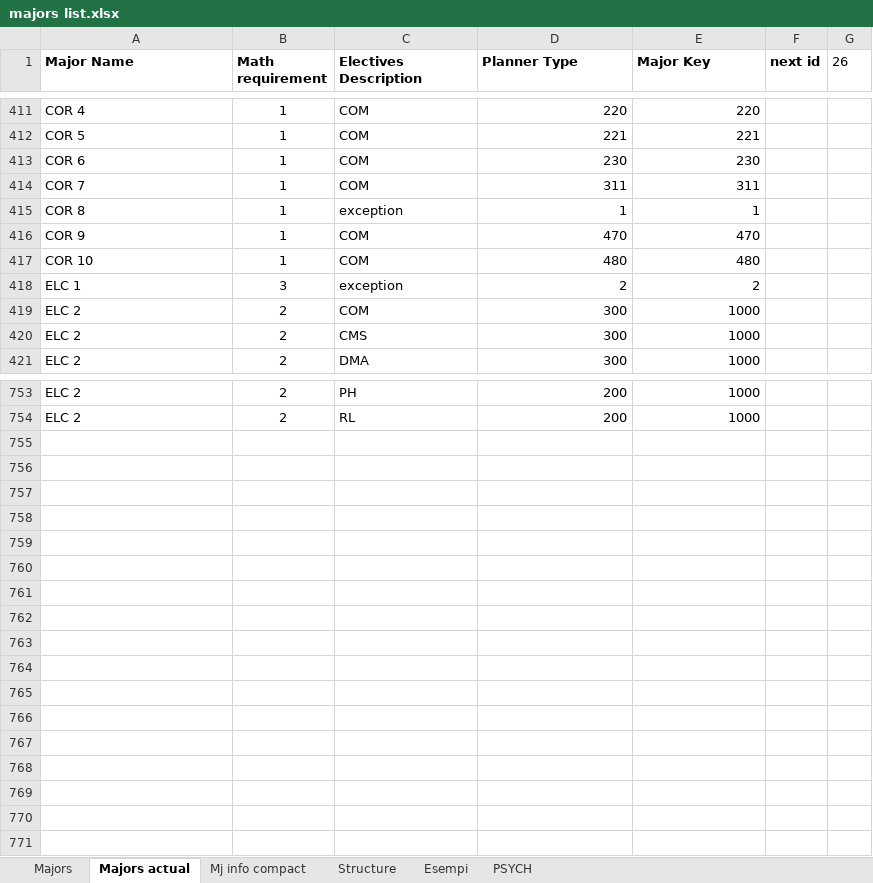
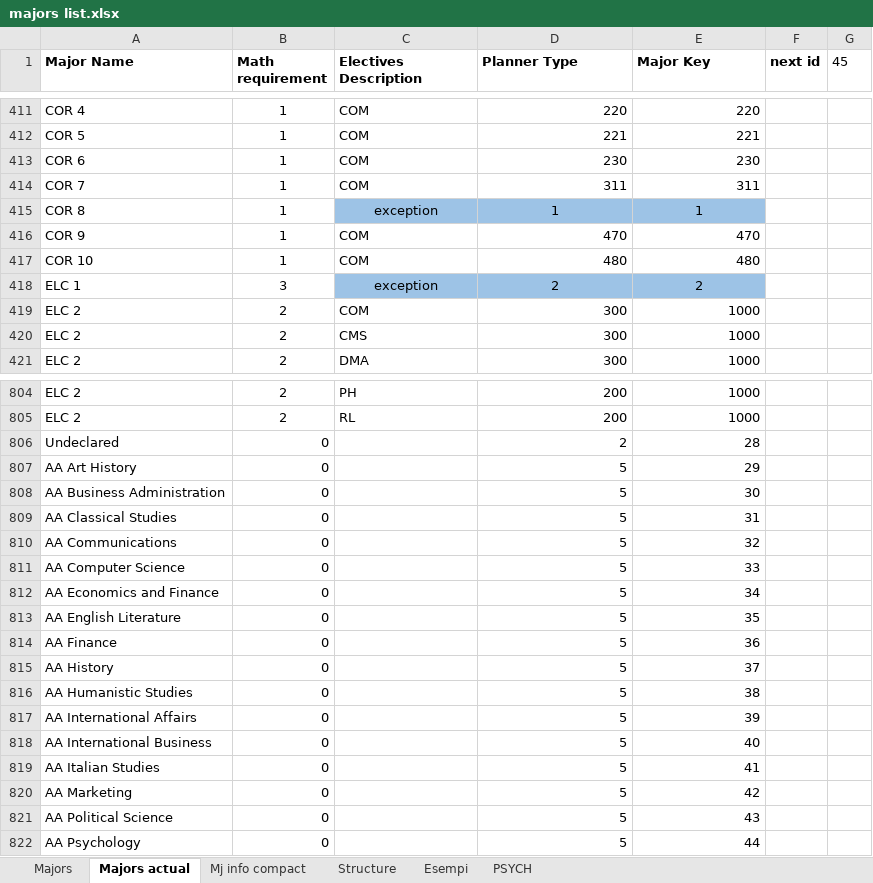
Before and after one commit to pangelini9/advising, an Excel workbook: prerequisites/trial prereq/execution_files/majors list.xlsx, sheet Majors actual, drawn as a sheet; only a part is shown, gaps mark what is left out; values as stored, in another font and other column widths than the file's, no borders; conditional formats not drawn; the diff covers the shown part only; the diff names each change by its address in the sheet, - before the commit and + after, or states it on an @@ line.

```diff
--- a/prerequisites/trial prereq/execution_files/majors list.xlsx (sheet Majors actual)
+++ b/prerequisites/trial prereq/execution_files/majors list.xlsx (sheet Majors actual)
-G1: 26
+G1: 45
-C415:E415 fill: none
+C415:E415 fill: #9DC3E6
-C415 alignment: left
+C415 alignment: center
-D415:E415 alignment: right
+D415:E415 alignment: center
-C418:E418 fill: none
+C418:E418 fill: #9DC3E6
-C418 alignment: left
+C418 alignment: center
-D418:E418 alignment: right
+D418:E418 alignment: center
+row 806: Undeclared | 0 |  | 2 | 28
+row 807: AA Art History | 0 |  | 5 | 29
+row 808: AA Business Administration | 0 |  | 5 | 30
+row 809: AA Classical Studies | 0 |  | 5 | 31
+row 810: AA Communications | 0 |  | 5 | 32
+row 811: AA Computer Science | 0 |  | 5 | 33
+row 812: AA Economics and Finance | 0 |  | 5 | 34
+row 813: AA English Literature | 0 |  | 5 | 35
+row 814: AA Finance | 0 |  | 5 | 36
+row 815: AA History | 0 |  | 5 | 37
+row 816: AA Humanistic Studies | 0 |  | 5 | 38
+row 817: AA International Affairs | 0 |  | 5 | 39
+row 818: AA International Business | 0 |  | 5 | 40
+row 819: AA Italian Studies | 0 |  | 5 | 41
+row 820: AA Marketing | 0 |  | 5 | 42
+row 821: AA Political Science | 0 |  | 5 | 43
+row 822: AA Psychology | 0 |  | 5 | 44
```
Also changed, not shown: 51 added rows elsewhere in this sheet, sheet Mj info compact, prerequisites/trial prereq/execution_files/course list.xlsx, 6 other files.
